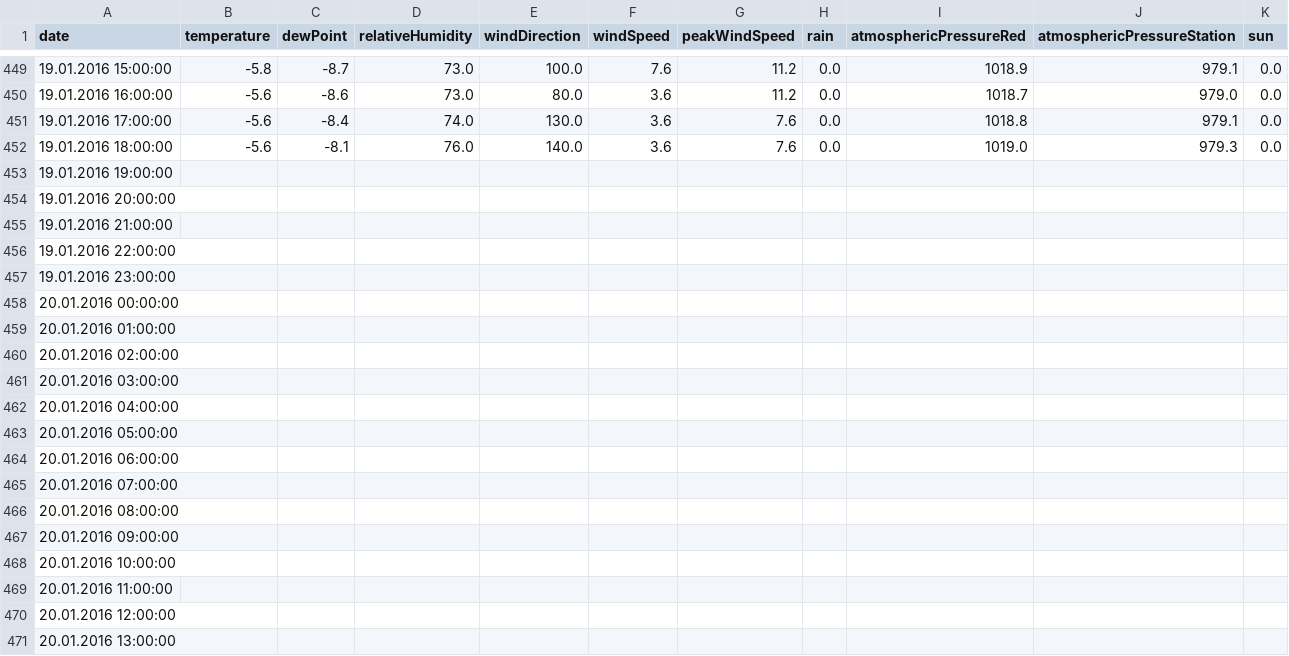
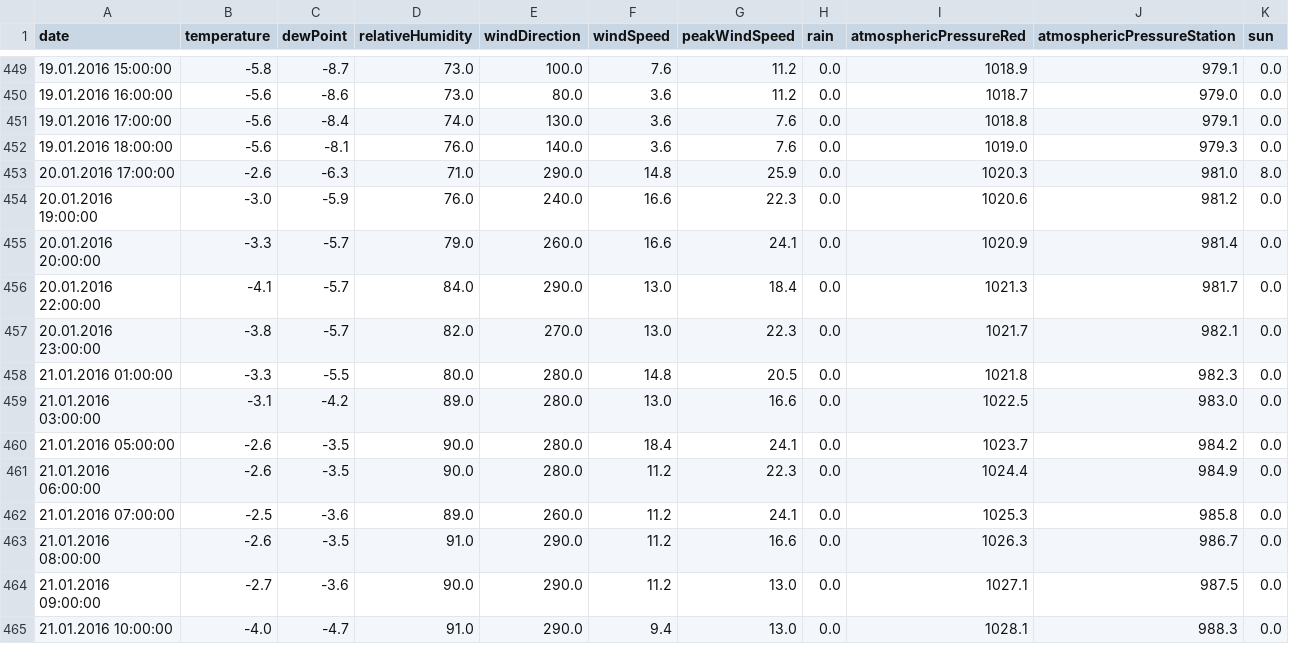
Before and after one commit to chrsi/zamg-weather-data, a CSV file: data/all.csv, drawn as a sheet; only a part is shown, gaps mark what is left out; the shorter side is filled out with more unchanged rows; the diff covers the shown part only.

Commit message:
removed missing values from data, show warning in console when missing value is still detected while parsing the data

```diff
--- a/data/all.csv
+++ b/data/all.csv
@@ -452,20 +452 @@ date,temperature,dewPoint,relativeHumidity,windDirection,windSpeed,peakWindSpeed
 19.01.2016 18:00:00,-5.6,-8.1,76.0,140.0,3.6,7.6,0.0,1019.0,979.3,0.0
-19.01.2016 19:00:00
-19.01.2016 20:00:00
-19.01.2016 21:00:00
-19.01.2016 22:00:00
-19.01.2016 23:00:00
-20.01.2016 00:00:00
-20.01.2016 01:00:00
-20.01.2016 02:00:00
-20.01.2016 03:00:00
-20.01.2016 04:00:00
-20.01.2016 05:00:00
-20.01.2016 06:00:00
-20.01.2016 07:00:00
-20.01.2016 08:00:00
-20.01.2016 09:00:00
-20.01.2016 10:00:00
-20.01.2016 11:00:00
-20.01.2016 12:00:00
-20.01.2016 13:00:00
```
Also changed, not shown: 33 removed rows elsewhere in this file, 1 other file.
